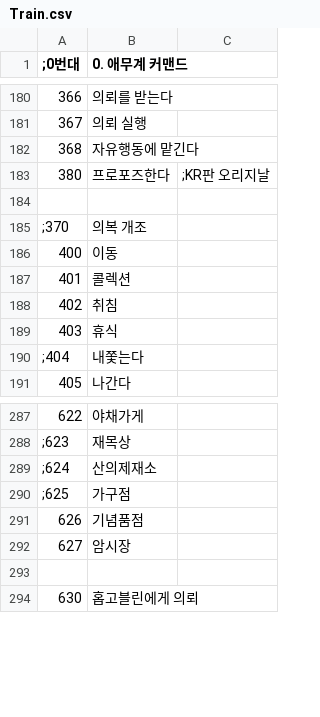
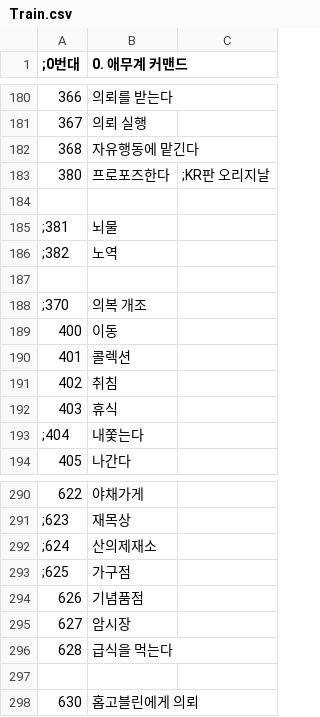
Before and after one commit to keisiki/TWKR-Textbung, a CSV file: CSV/Train.csv, drawn as a sheet; only a part is shown, gaps mark what is left out; the diff names each change by its address in the sheet, - before the commit and + after, or states it on an @@ line.

```diff
--- a/CSV/Train.csv
+++ b/CSV/Train.csv
+row 185: ;381 | 뇌물
+row 186: ;382 | 노역
+row 187: (empty)
+row 296: 628 | 급식을 먹는다
```
Also changed, not shown: 2 other files.
